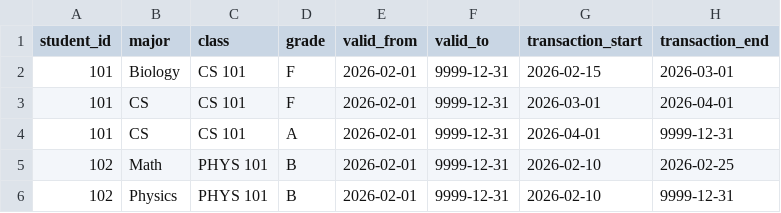
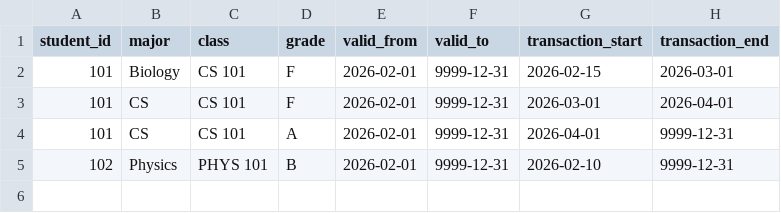
Before and after one commit to perso/bitemporal-viz, a CSV file: src/sample/joined.csv, drawn as a sheet; the diff names each change by its address in the sheet, - before the commit and + after, or states it on an @@ line.

```diff
--- a/src/sample/joined.csv
+++ b/src/sample/joined.csv
-row 5: 102 | Math | PHYS 101 | B | 2026-02-01 | 9999-12-31 | 2026-02-10 | 2026-02-25
```
Also changed, not shown: src/sample/student.csv, 2 other files.
